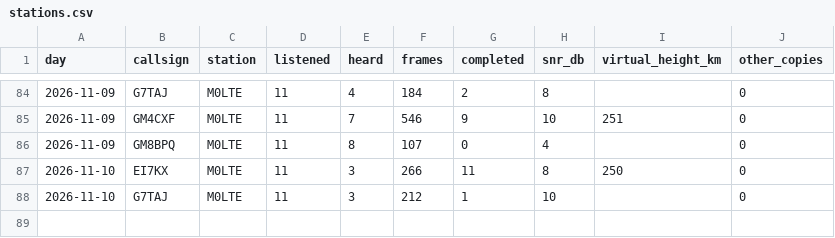
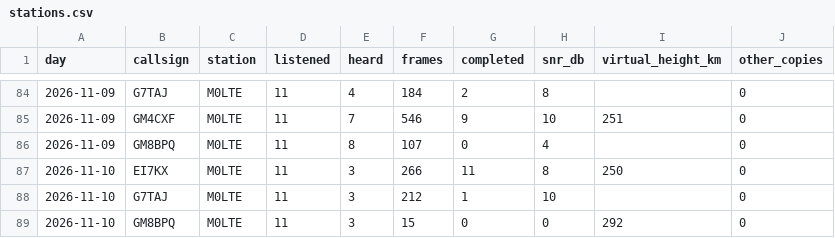
Before and after one commit to packet-net/pdn-mailcast, a CSV file: reports/data/stations.csv, drawn as a sheet; only a part is shown, gaps mark what is left out; the diff names each change by its address in the sheet, - before the commit and + after, or states it on an @@ line.

```diff
--- a/reports/data/stations.csv
+++ b/reports/data/stations.csv
+row 89: 2026-11-10 | GM8BPQ | M0LTE | 11 | 3 | 15 | 0 | 0 | 292 | 0
```
Also changed, not shown: reports/data/reports.csv, reports/data/slots.csv.
